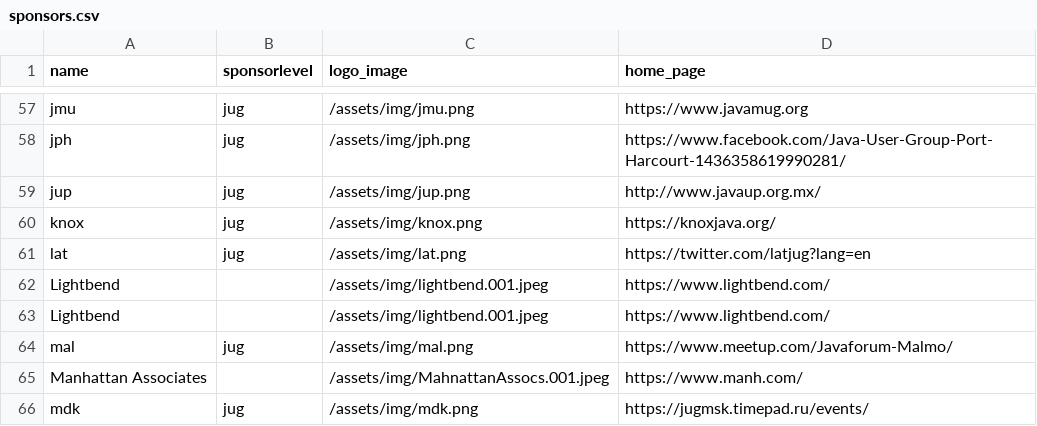
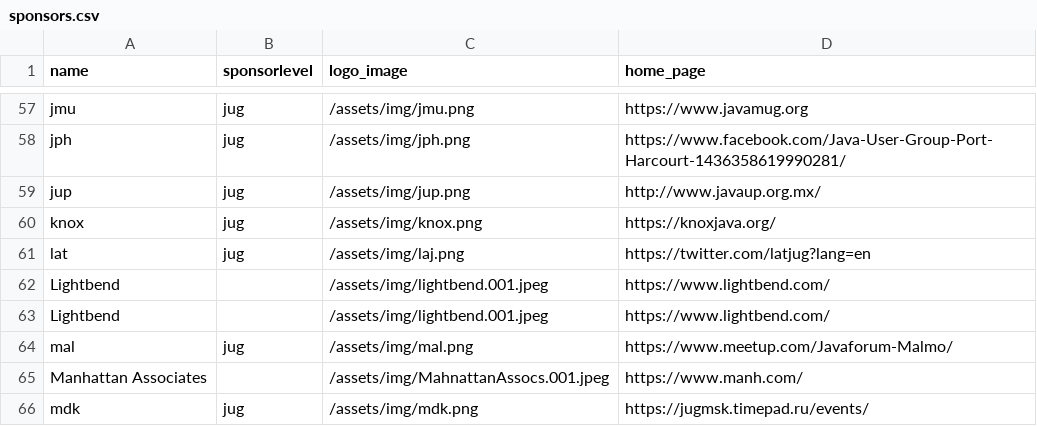
Before and after one commit to devnexus/devnexus-site, a CSV file: _data/sponsors.csv, drawn as a sheet; only a part is shown, gaps mark what is left out.

Commit message:
Updated '_data/sponsors.csv' via CloudCannon

```diff
--- a/_data/sponsors.csv
+++ b/_data/sponsors.csv
@@ -60,3 +60,3 @@ jup,jug,/assets/img/jup.png,http://www.javaup.org.mx/
 knox,jug,/assets/img/knox.png,https://knoxjava.org/
-lat,jug,/assets/img/lat.png,https://twitter.com/latjug?lang=en
+lat,jug,/assets/img/laj.png,https://twitter.com/latjug?lang=en
 Lightbend,,/assets/img/lightbend.001.jpeg,https://www.lightbend.com/
```
